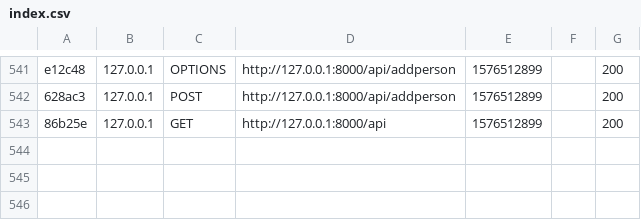
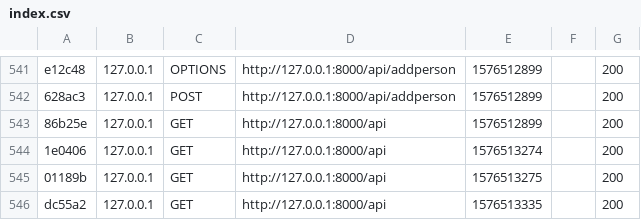
Before and after one commit to MDenis27/TennisPlayerApp, a CSV file: Backend/var/cache/dev/profiler/index.csv, drawn as a sheet; only a part is shown, gaps mark what is left out; the diff names each change by its address in the sheet, - before the commit and + after, or states it on an @@ line.

```diff
--- a/Backend/var/cache/dev/profiler/index.csv
+++ b/Backend/var/cache/dev/profiler/index.csv
+row 544: 1e0406 | 127.0.0.1 | GET | http://127.0.0.1:8000/api | 1576513274 |  | 200
+row 545: 01189b | 127.0.0.1 | GET | http://127.0.0.1:8000/api | 1576513275 |  | 200
+row 546: dc55a2 | 127.0.0.1 | GET | http://127.0.0.1:8000/api | 1576513335 |  | 200
```
Also changed, not shown: 14 other files.
